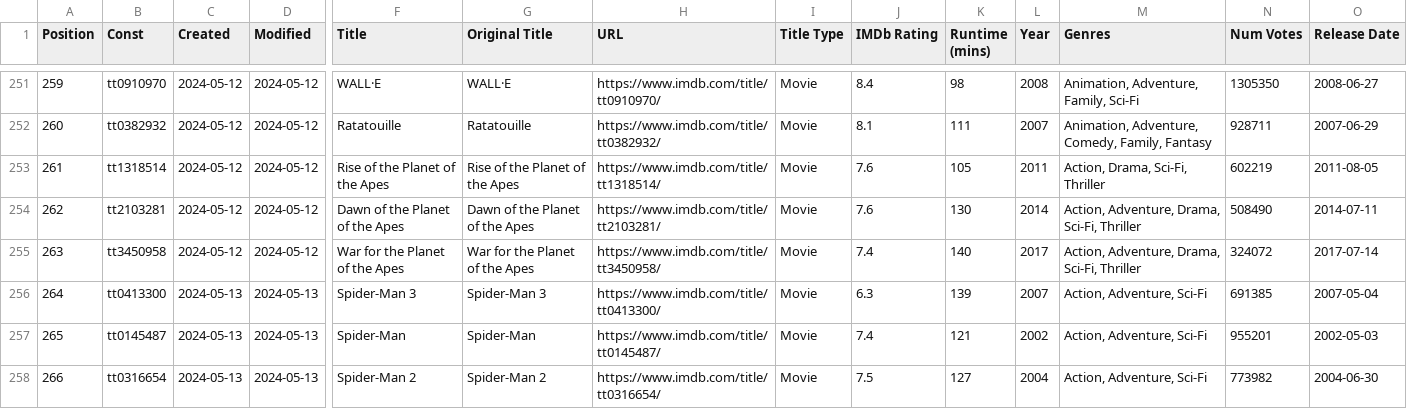
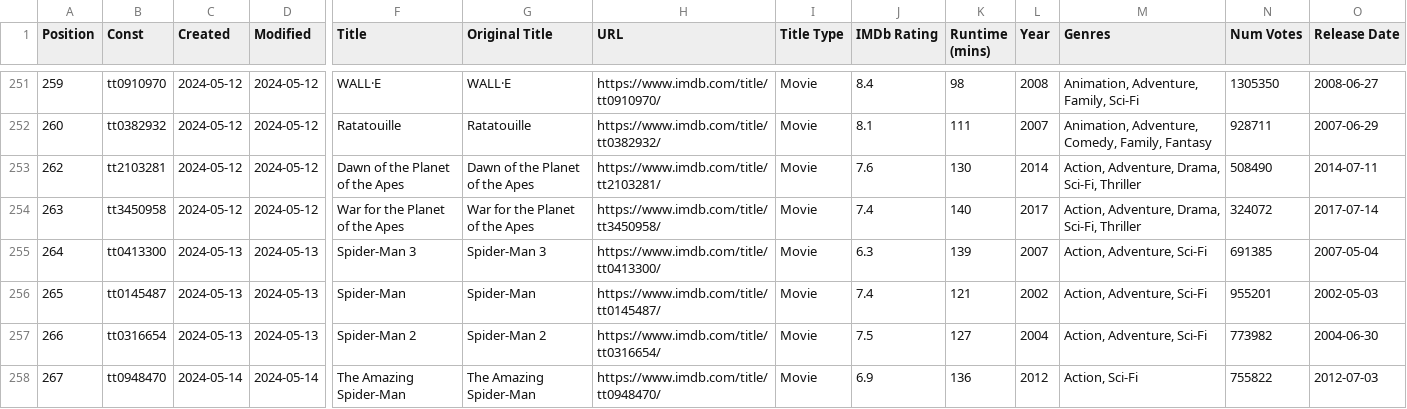
Before and after one commit to Ns81000/WHATSUP, a CSV file: data/movies.csv, drawn as a sheet; only a part is shown, gaps mark what is left out; the shorter side is filled out with more unchanged rows; rows hold the shown columns only; the diff names each change by its address in the sheet, - before the commit and + after, or states it on an @@ line.

```diff
--- a/data/movies.csv
+++ b/data/movies.csv
-row 253: 261 | tt1318514 | 2024-05-12 | 2024-05-12 | Rise of the Planet of the Apes | Rise of the Planet of the Apes | https://www.imdb.com/title/tt1318514/ | Movie | 7.6 | 105 | 2011 | Action, Drama, Sci-Fi, Thriller | 602219 | 2011-08-05
```
Also changed, not shown: data/series.csv, 14 other files.
